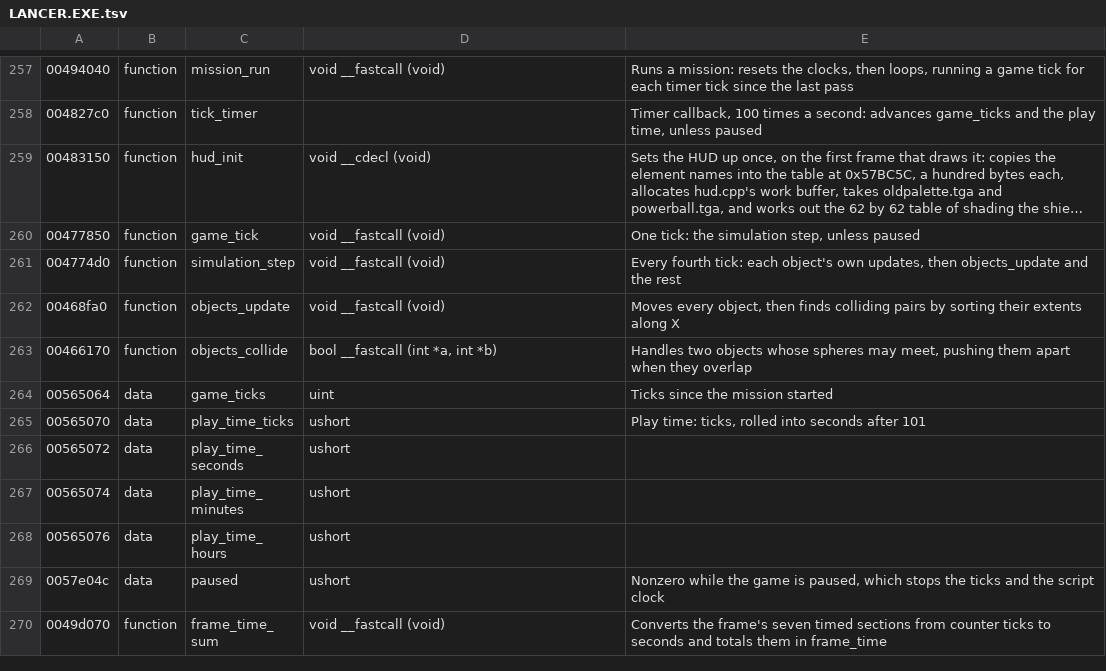
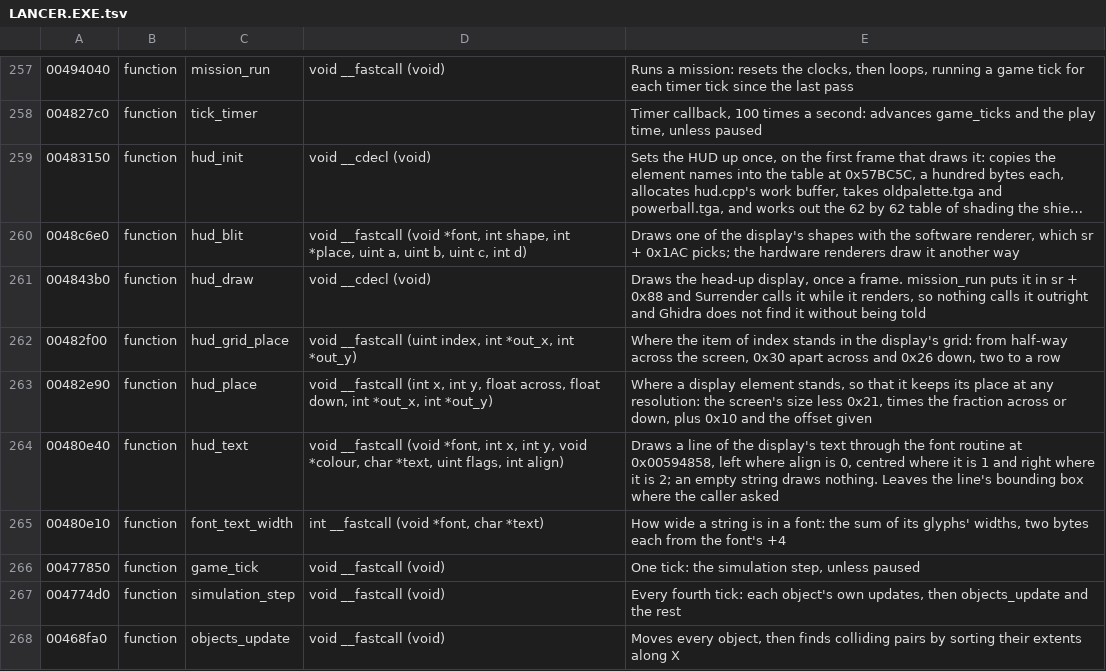
Before and after one commit to vdmkenny/openreliant, a TSV file: ghidra/names/LANCER.EXE.tsv, drawn as a sheet; only a part is shown, gaps mark what is left out; the shorter side is filled out with more unchanged rows; long unchanged cells end in …; the diff names each change by its address in the sheet, - before the commit and + after, or states it on an @@ line.

Commit message:
Find the head-up display's drawing
mission_run puts hud_draw in sr + 0x88 and Surrender calls it while it
renders, so nothing calls it outright and Ghidra leaves 9339 bytes of it
undefined until told. Names it and the routines it draws through:
hud_place, which gives an element its place from a fraction of the screen
so the layout holds at any resolution; hud_grid_place; hud_text and
font_text_width; and hud_blit, the software renderer's shape.

Adds two Ghidra scripts: FindFieldStores, which lists what a callback
field is set to and is what found hud_draw, and Decompile, for reading a
function the export does not hold.

```diff
--- a/ghidra/names/LANCER.EXE.tsv
+++ b/ghidra/names/LANCER.EXE.tsv
+row 260: 0048c6e0 | function | hud_blit | void __fastcall (void *font, int shape, int *place, uint a, uint b, uint c, int d) | Draws one of the display's shapes with the software renderer, which sr + 0x1AC picks; the hardware renderers draw it another way
+row 261: 004843b0 | function | hud_draw | void __cdecl (void) | Draws the head-up display, once a frame. mission_run puts it in sr + 0x88 and Surrender calls it while it renders, so nothing calls it outright and Ghidra does not find it without being told
+row 262: 00482f00 | function | hud_grid_place | void __fastcall (uint index, int *out_x, int *out_y) | Where the item of index stands in the display's grid: from half-way across the screen, 0x30 apart across and 0x26 down, two to a row
+row 263: 00482e90 | function | hud_place | void __fastcall (int x, int y, float across, float down, int *out_x, int *out_y) | Where a display element stands, so that it keeps its place at any resolution: the screen's size less 0x21, times the fraction across or down, plus 0x10 and the offset given
+row 264: 00480e40 | function | hud_text | void __fastcall (void *font, int x, int y, void *colour, char *text, uint flags, int align) | Draws a line of the display's text through the font routine at 0x00594858, left where align is 0, centred where it is 1 and right where it is 2; an empty string draws nothing. Leaves the line's bounding box where the caller asked
+row 265: 00480e10 | function | font_text_width | int __fastcall (void *font, char *text) | How wide a string is in a font: the sum of its glyphs' widths, two bytes each from the font's +4
```
Also changed, not shown: 4 other files.
